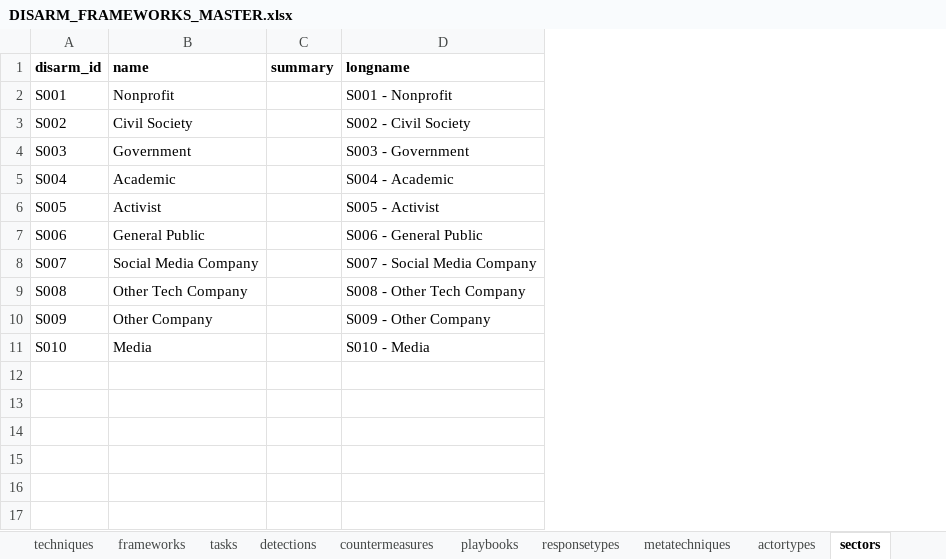
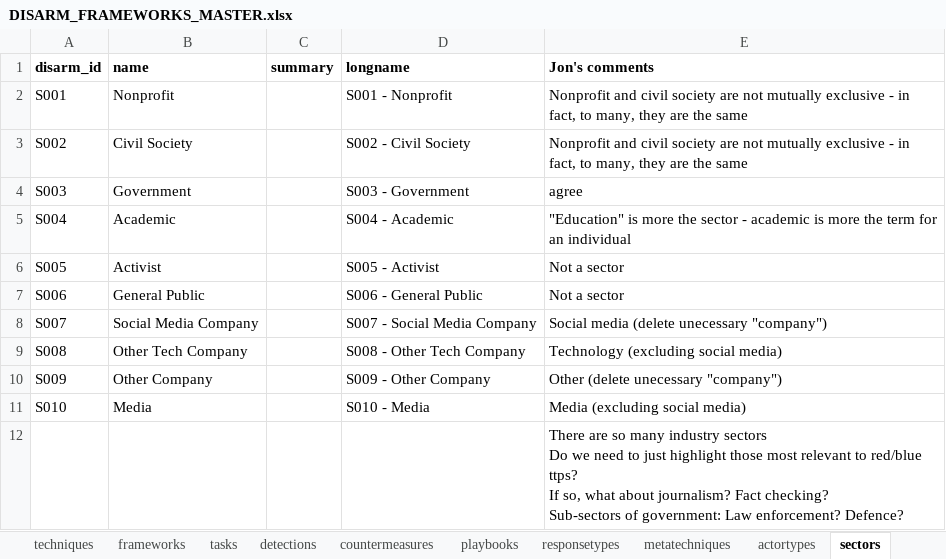
Before and after one commit to DISARMFoundation/DISARMframeworks, an Excel workbook: DISARM_MASTER_DATA/DISARM_FRAMEWORKS_MASTER.xlsx, sheet sectors, drawn as a sheet; values as stored, in another font and other column widths than the file's, no borders; ↵ is a line break in a cell; the diff names each change by its address in the sheet, - before the commit and + after, or states it on an @@ line.

```diff
--- a/DISARM_MASTER_DATA/DISARM_FRAMEWORKS_MASTER.xlsx (sheet sectors)
+++ b/DISARM_MASTER_DATA/DISARM_FRAMEWORKS_MASTER.xlsx (sheet sectors)
+column E (Jon's comments), rows 2-11: Nonprofit and civil society are not mutually exclusive - in fact, to many, they are the same | Nonprofit and civil society are not mutually exclusive - in fact, to many, they are the same | agree | "Education" is more the sector - academic is more the term for an individual | Not a sector | Not a sector | Social media (delete unecessary "company") | Technology (excluding social media) | Other (delete unecessary "company") | Media (excluding social media)
+row 12:  |  |  |  | There are so many industry sectors ↵ Do we need to just highlight those most relevant to red/blue ttps? ↵ If so, what about journalism? Fact checking? ↵ Sub-sectors of government: Law enforcement? Defence?
```
Also changed, not shown: sheet techniques, sheet actortypes, 33 other files.
